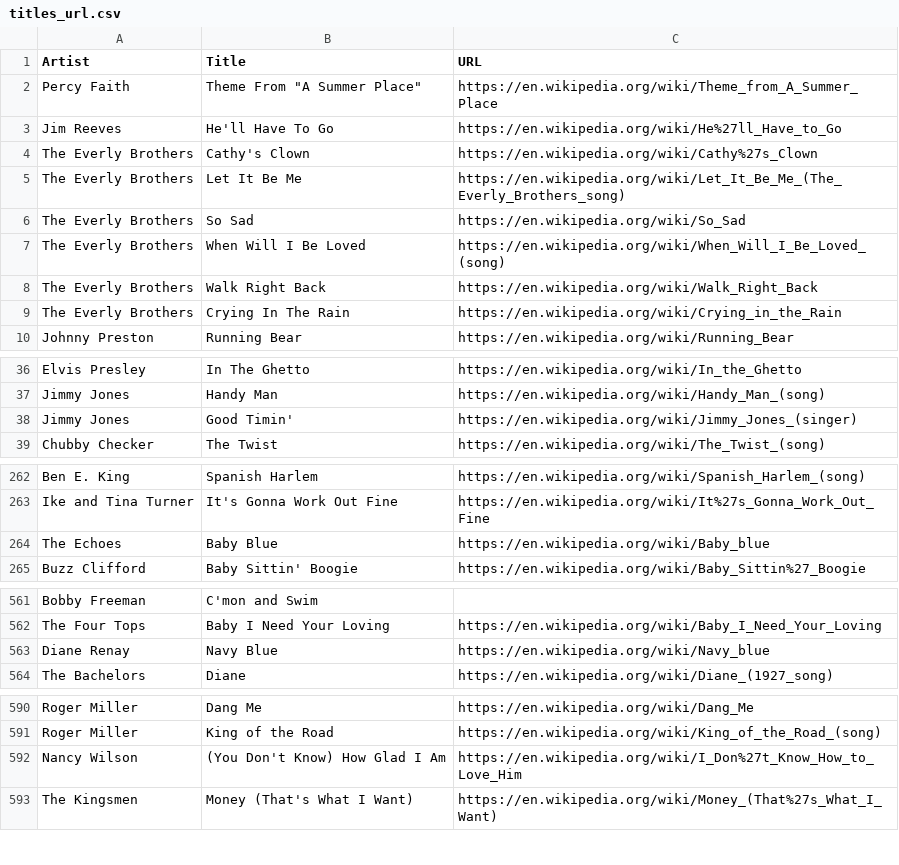
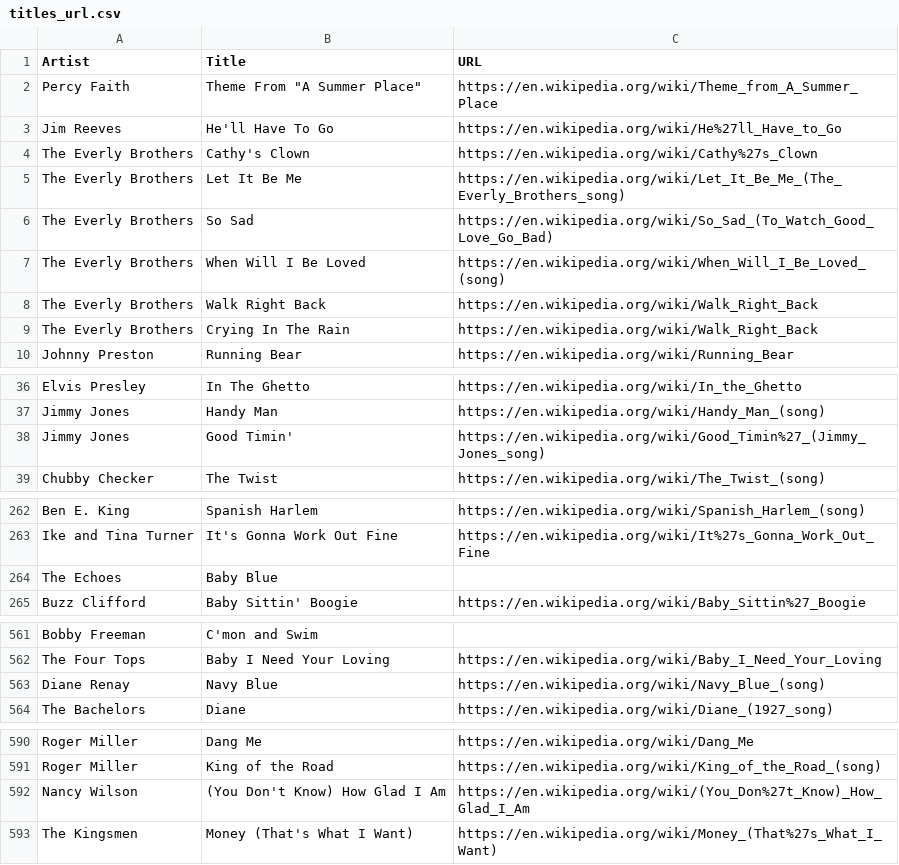
Before and after one commit to caitaozhan/CSE519-Homework-Project, a CSV file: TheProject/music_data/titles_url.csv, drawn as a sheet; only a part is shown, gaps mark what is left out; the diff covers the shown part only.

Commit message:
Add genres by scraping Wikipedia. Still have more things to do.

```diff
--- a/TheProject/music_data/titles_url.csv
+++ b/TheProject/music_data/titles_url.csv
@@ -5,6 +5,6 @@ The Everly Brothers,Cathy's Clown,https://en.wikipedia.org/wiki/Cathy%27s_Clown
 The Everly Brothers,Let It Be Me,https://en.wikipedia.org/wiki/Let_It_Be_Me_(The_Everly_Brothers_song)
-The Everly Brothers,So Sad,https://en.wikipedia.org/wiki/So_Sad
+The Everly Brothers,So Sad,https://en.wikipedia.org/wiki/So_Sad_(To_Watch_Good_Love_Go_Bad)
 The Everly Brothers,When Will I Be Loved,https://en.wikipedia.org/wiki/When_Will_I_Be_Loved_(song)
 The Everly Brothers,Walk Right Back,https://en.wikipedia.org/wiki/Walk_Right_Back
-The Everly Brothers,Crying In The Rain,https://en.wikipedia.org/wiki/Crying_in_the_Rain
+The Everly Brothers,Crying In The Rain,https://en.wikipedia.org/wiki/Walk_Right_Back
 Johnny Preston,Running Bear,https://en.wikipedia.org/wiki/Running_Bear
@@ -37,3 +37,3 @@ Elvis Presley,In The Ghetto,https://en.wikipedia.org/wiki/In_the_Ghetto
 Jimmy Jones,Handy Man,https://en.wikipedia.org/wiki/Handy_Man_(song)
-Jimmy Jones,Good Timin',https://en.wikipedia.org/wiki/Jimmy_Jones_(singer)
+Jimmy Jones,Good Timin',https://en.wikipedia.org/wiki/Good_Timin%27_(Jimmy_Jones_song)
 Chubby Checker,The Twist,https://en.wikipedia.org/wiki/The_Twist_(song)
@@ -263,3 +263,3 @@ Ben E. King,Spanish Harlem,https://en.wikipedia.org/wiki/Spanish_Harlem_(song)
 Ike and Tina Turner,It's Gonna Work Out Fine,https://en.wikipedia.org/wiki/It%27s_Gonna_Work_Out_Fine
-The Echoes,Baby Blue,https://en.wikipedia.org/wiki/Baby_blue
+The Echoes,Baby Blue,
 Buzz Clifford,Baby Sittin' Boogie,https://en.wikipedia.org/wiki/Baby_Sittin%27_Boogie
@@ -562,3 +562,3 @@ Bobby Freeman,C'mon and Swim,
 The Four Tops,Baby I Need Your Loving,https://en.wikipedia.org/wiki/Baby_I_Need_Your_Loving
-Diane Renay,Navy Blue,https://en.wikipedia.org/wiki/Navy_blue
+Diane Renay,Navy Blue,https://en.wikipedia.org/wiki/Navy_Blue_(song)
 The Bachelors,Diane,https://en.wikipedia.org/wiki/Diane_(1927_song)
@@ -591,3 +591,3 @@ Roger Miller,Dang Me,https://en.wikipedia.org/wiki/Dang_Me
 Roger Miller,King of the Road,https://en.wikipedia.org/wiki/King_of_the_Road_(song)
-Nancy Wilson,(You Don't Know) How Glad I Am,https://en.wikipedia.org/wiki/I_Don%27t_Know_How_to_Love_Him
+Nancy Wilson,(You Don't Know) How Glad I Am,https://en.wikipedia.org/wiki/(You_Don%27t_Know)_How_Glad_I_Am
 The Kingsmen,Money (That's What I Want),https://en.wikipedia.org/wiki/Money_(That%27s_What_I_Want)
```
Also changed, not shown: 2 edited cells elsewhere in this file, 3 other files.
